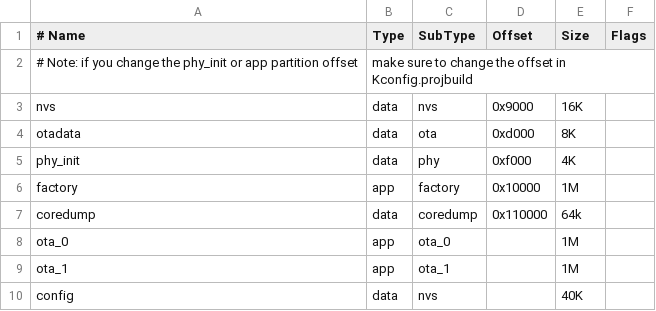
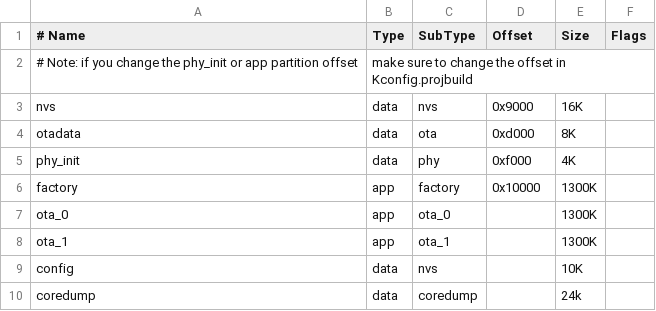
Before and after one commit to rsnbusa/BuildMgr, a CSV file: mipartition.csv, drawn as a sheet.

```diff
--- a/mipartition.csv
+++ b/mipartition.csv
@@ -5,6 +5,6 @@ otadata,data,ota,0xd000,8K,
 phy_init,data,phy,0xf000,4K,
-factory,app,factory,0x10000,1M,
-coredump,data,coredump,0x110000,64k,
-ota_0,app,ota_0,,1M,
-ota_1,app,ota_1,,1M,
-config,data,nvs,,40K,
+factory,app,factory,0x10000,1300K,
+ota_0,app,ota_0,,1300K,
+ota_1,app,ota_1,,1300K,
+config,data,nvs,,10K,
+coredump,data,coredump,,24k,
```
Also changed, not shown: 13 other files.
